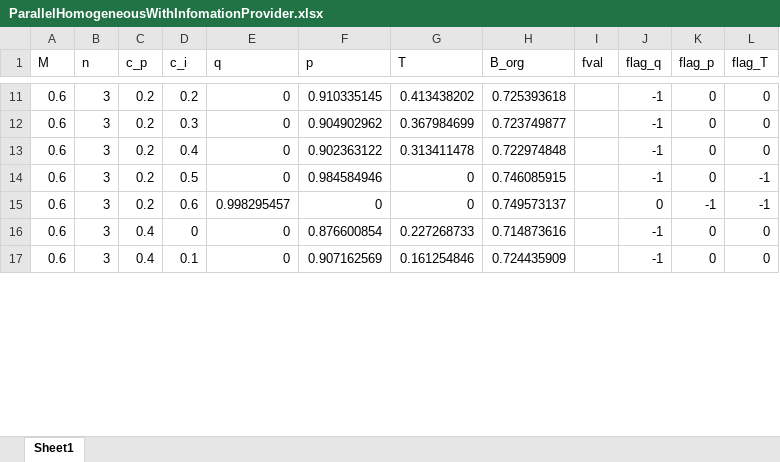
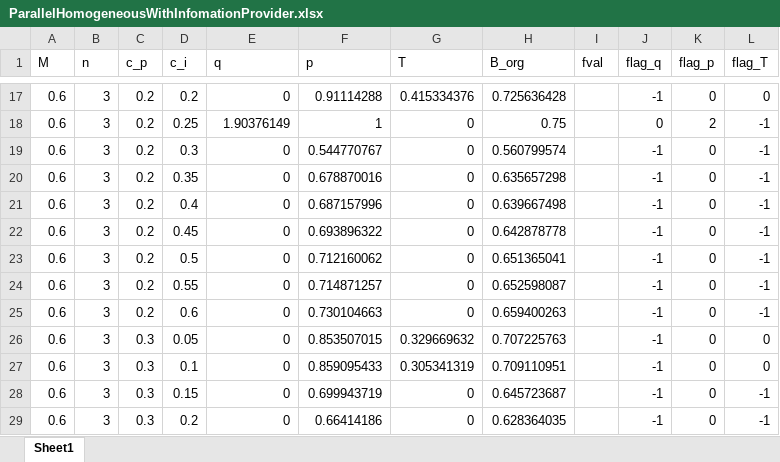
Before and after one commit to simonno/information-in-contests, an Excel workbook: With Information/ParallelHomogeneousWithInfomationProvider.xlsx, sheet Sheet1, drawn as a sheet; only a part is shown, gaps mark what is left out; values as stored, in another font and other column widths than the file's, no borders; addresses are those after the commit; the diff covers the shown part only; the diff names each change by its address in the sheet, - before the commit and + after, or states it on an @@ line.

```diff
--- a/With Information/ParallelHomogeneousWithInfomationProvider.xlsx (sheet Sheet1)
+++ b/With Information/ParallelHomogeneousWithInfomationProvider.xlsx (sheet Sheet1)
-F17 (p): 0.910335145
+F17 (p): 0.91114288
-G17 (T): 0.413438202
+G17 (T): 0.415334376
-H17 (B_org): 0.725393618
+H17 (B_org): 0.725636428
+row 18: 0.6 | 3 | 0.2 | 0.25 | 1.90376149 | 1 | 0 | 0.75 |  | 0 | 2 | -1
-F19 (p): 0.904902962
+F19 (p): 0.544770767
-G19 (T): 0.367984699
+G19 (T): 0
-H19 (B_org): 0.723749877
+H19 (B_org): 0.560799574
-L19 (flag_T): 0
+L19 (flag_T): -1
+row 20: 0.6 | 3 | 0.2 | 0.35 | 0 | 0.678870016 | 0 | 0.635657298 |  | -1 | 0 | -1
-F21 (p): 0.902363122
+F21 (p): 0.687157996
-G21 (T): 0.313411478
+G21 (T): 0
-H21 (B_org): 0.722974848
+H21 (B_org): 0.639667498
-L21 (flag_T): 0
+L21 (flag_T): -1
+row 22: 0.6 | 3 | 0.2 | 0.45 | 0 | 0.693896322 | 0 | 0.642878778 |  | -1 | 0 | -1
-F23 (p): 0.984584946
+F23 (p): 0.712160062
-H23 (B_org): 0.746085915
+H23 (B_org): 0.651365041
+row 24: 0.6 | 3 | 0.2 | 0.55 | 0 | 0.714871257 | 0 | 0.652598087 |  | -1 | 0 | -1
-E25 (q): 0.998295457
+E25 (q): 0
-F25 (p): 0
+F25 (p): 0.730104663
-H25 (B_org): 0.749573137
+H25 (B_org): 0.659400263
-J25 (flag_q): 0
+J25 (flag_q): -1
-K25 (flag_p): -1
+K25 (flag_p): 0
-C26:C27 (c_p): 0.4
+C26:C27 (c_p): 0.3
-D26 (c_i): 0
+D26 (c_i): 0.05
-F26 (p): 0.876600854
+F26 (p): 0.853507015
-G26 (T): 0.227268733
+G26 (T): 0.329669632
-H26 (B_org): 0.714873616
+H26 (B_org): 0.707225763
-F27 (p): 0.907162569
+F27 (p): 0.859095433
-G27 (T): 0.161254846
+G27 (T): 0.305341319
-H27 (B_org): 0.724435909
+H27 (B_org): 0.709110951
+row 28: 0.6 | 3 | 0.3 | 0.15 | 0 | 0.699943719 | 0 | 0.645723687 |  | -1 | 0 | -1
+row 29: 0.6 | 3 | 0.3 | 0.2 | 0 | 0.66414186 | 0 | 0.628364035 |  | -1 | 0 | -1
```
Also changed, not shown: 38 added rows and 63 edited cells elsewhere in this sheet, 10 other files.
